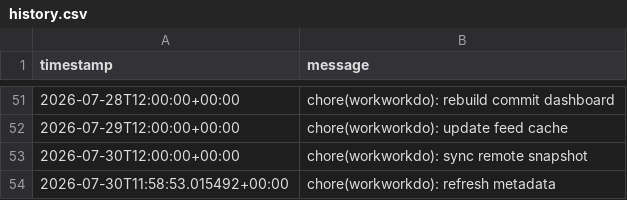
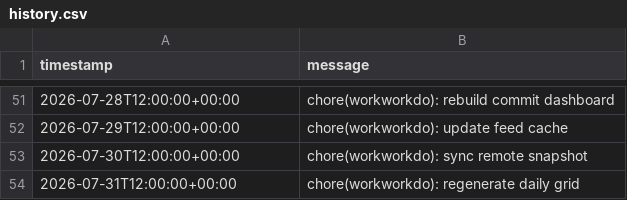
Before and after one commit to glcskl/workworkdo, a CSV file: data/history.csv, drawn as a sheet; only a part is shown, gaps mark what is left out; removed rows and columns are numbered as before the commit, all else as after; the diff names each change by its address in the sheet, - before the commit and + after, or states it on an @@ line.

Commit message:
chore(workworkdo): regenerate daily grid

```diff
--- a/data/history.csv
+++ b/data/history.csv
-row 54: 2026-07-30T11:58:53.015492+00:00 | chore(workworkdo): refresh metadata
+row 54: 2026-07-31T12:00:00+00:00 | chore(workworkdo): regenerate daily grid
```
